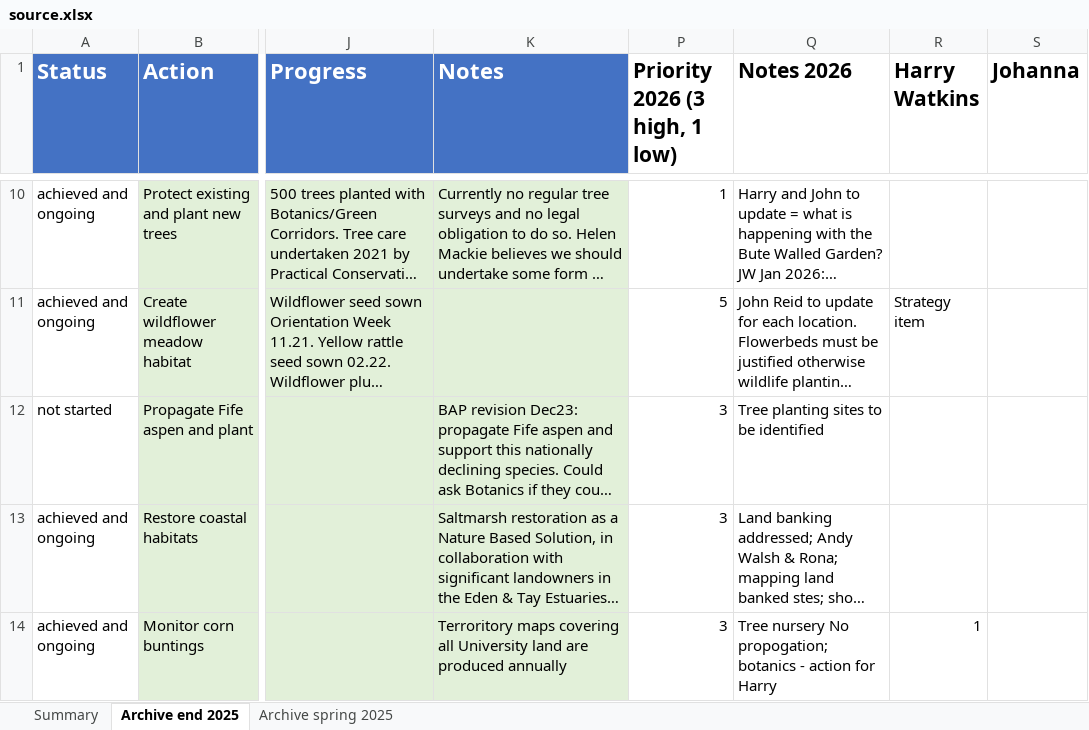
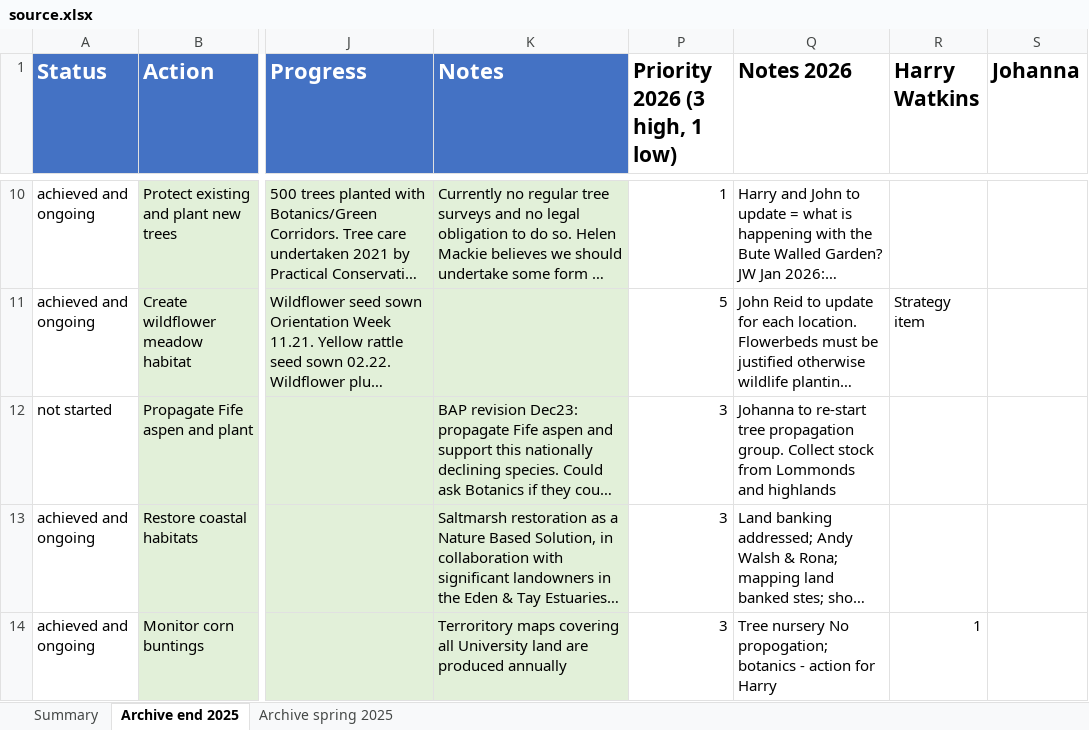
Before and after one commit to lswoboda2/biodiversity-actionplan, an Excel workbook: data/source.xlsx, sheet Archive end 2025, drawn as a sheet; only a part is shown, gaps mark what is left out; long unchanged cells end in …; values as stored, in another font and other column widths than the file's, no borders; conditional formats not drawn; the diff covers the shown part only; the diff names each change by its address in the sheet, - before the commit and + after, or states it on an @@ line.

```diff
--- a/data/source.xlsx (sheet Archive end 2025)
+++ b/data/source.xlsx (sheet Archive end 2025)
-Q12 (Notes 2026): Tree planting sites to be identified
+Q12 (Notes 2026): Johanna to re-start tree propagation group. Collect stock from Lommonds and highlands
```
Also changed, not shown: 2 edited cells elsewhere in this sheet, sheet Summary, 1 other file.
